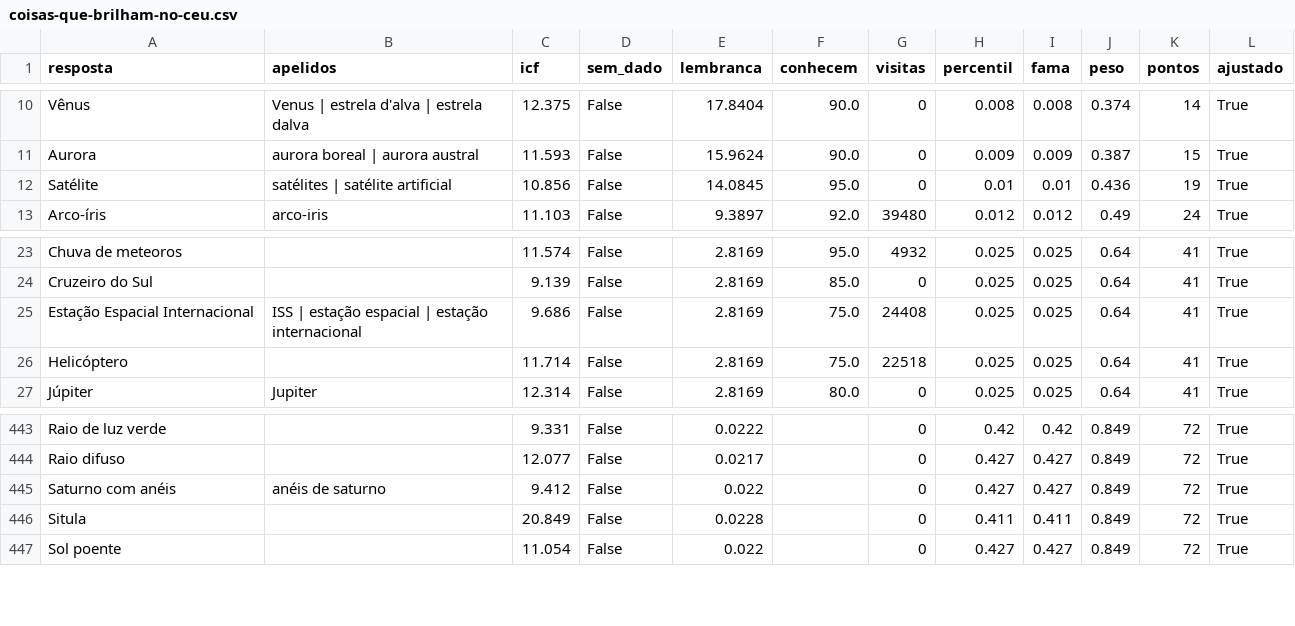
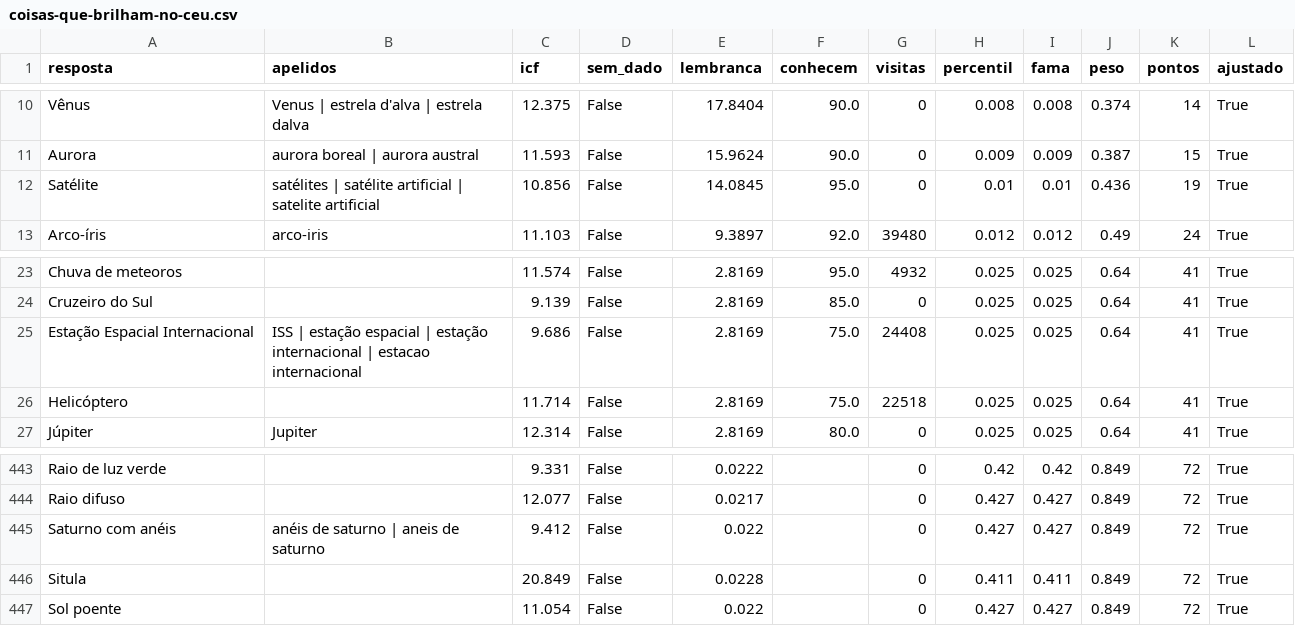
Before and after one commit to pedro1ace/nichoojogo, a CSV file: dados/pesos/revisao/coisas-que-brilham-no-ceu.csv, drawn as a sheet; only a part is shown, gaps mark what is left out.

```diff
--- a/dados/pesos/revisao/coisas-que-brilham-no-ceu.csv
+++ b/dados/pesos/revisao/coisas-que-brilham-no-ceu.csv
@@ -11,3 +11,3 @@ Vênus,Venus | estrela d'alva | estrela dalva,12.375,False,17.8404,90.0,0,0.008,
 Aurora,aurora boreal | aurora austral,11.593,False,15.9624,90.0,0,0.009,0.009,0.387,15,True
-Satélite,satélites | satélite artificial,10.856,False,14.0845,95.0,0,0.01,0.01,0.436,19,True
+Satélite,satélites | satélite artificial | satelite artificial,10.856,False,14.0845,95.0,0,0.01,0.01,0.436,19,True
 Arco-íris,arco-iris,11.103,False,9.3897,92.0,39480,0.012,0.012,0.49,24,True
@@ -24,3 +24,3 @@ Chuva de meteoros,,11.574,False,2.8169,95.0,4932,0.025,0.025,0.64,41,True
 Cruzeiro do Sul,,9.139,False,2.8169,85.0,0,0.025,0.025,0.64,41,True
-Estação Espacial Internacional,ISS | estação espacial | estação internacional,9.686,False,2.8169,75.0,24408,0.025,0.025,0.64,41,True
+Estação Espacial Internacional,ISS | estação espacial | estação internacional | estacao internacional,9.686,False,2.8169,75.0,24408,0.025,0.025,0.64,41,True
 Helicóptero,,11.714,False,2.8169,75.0,22518,0.025,0.025,0.64,41,True
@@ -444,3 +444,3 @@ Raio de luz verde,,9.331,False,0.0222,,0,0.42,0.42,0.849,72,True
 Raio difuso,,12.077,False,0.0217,,0,0.427,0.427,0.849,72,True
-Saturno com anéis,anéis de saturno,9.412,False,0.022,,0,0.427,0.427,0.849,72,True
+Saturno com anéis,anéis de saturno | aneis de saturno,9.412,False,0.022,,0,0.427,0.427,0.849,72,True
 Situla,,20.849,False,0.0228,,0,0.411,0.411,0.849,72,True
```
Also changed, not shown: dados/pesos/revisao/esportes-olimpicos.csv, dados/pesos/revisao/novelas-brasileiras.csv, 10 other files.
